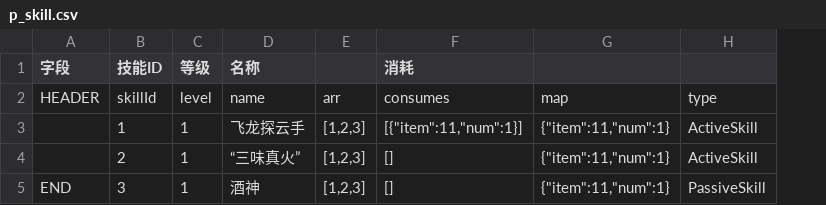
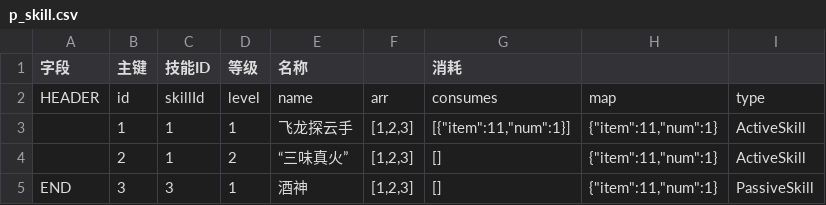
Before and after one commit to kingston-csj/mmorpg, a CSV file: game-data/src/main/resources/p_skill.csv, drawn as a sheet; addresses are those after the commit; the diff names each change by its address in the sheet, - before the commit and + after, or states it on an @@ line.

```diff
--- a/game-data/src/main/resources/p_skill.csv
+++ b/game-data/src/main/resources/p_skill.csv
+column B (主键), rows 2-5: id | 1 | 2 | 3
-C4 (技能ID): 2
+C4 (技能ID): 1
-D4 (等级): 1
+D4 (等级): 2
```
Also changed, not shown: 15 other files.
